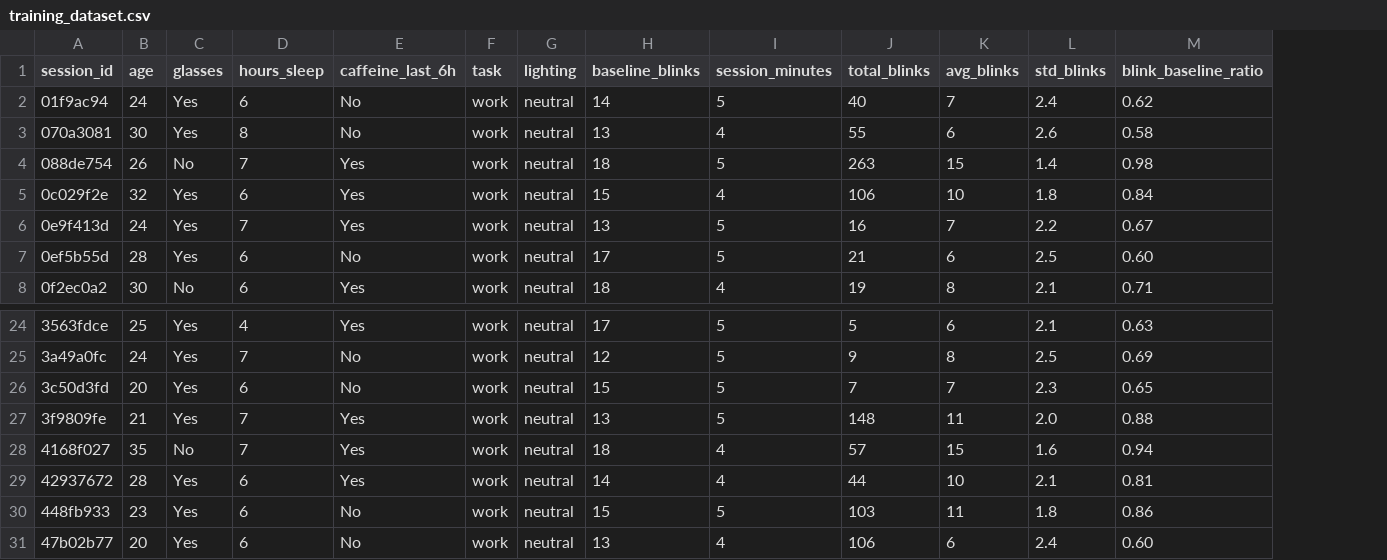
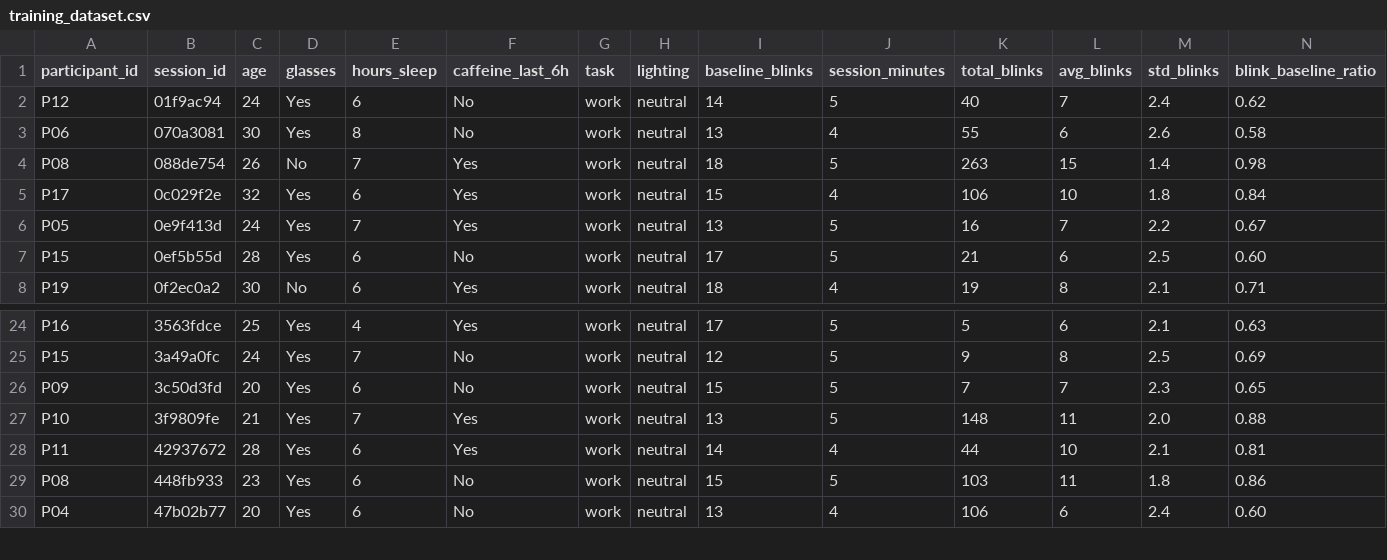
Before and after one commit to aorellanad/fatigue-eye-calisfication, a CSV file: dataset/training_dataset.csv, drawn as a sheet; only a part is shown, gaps mark what is left out; removed rows and columns are numbered as before the commit, all else as after; rows hold the shown columns only; the diff names each change by its address in the sheet, - before the commit and + after, or states it on an @@ line.

Commit message:
Add `participant_id` column

```diff
--- a/dataset/training_dataset.csv
+++ b/dataset/training_dataset.csv
+column A (participant_id), rows 2-8: P12 | P06 | P08 | P17 | P05 | P15 | P19; rows 24-30: P16 | P15 | P09 | P10 | P11 | P08 | P04
-row 28: 4168f027 | 35 | No | 7 | Yes | work | neutral | 18 | 4 | 57 | 15 | 1.6 | 0.94
```
